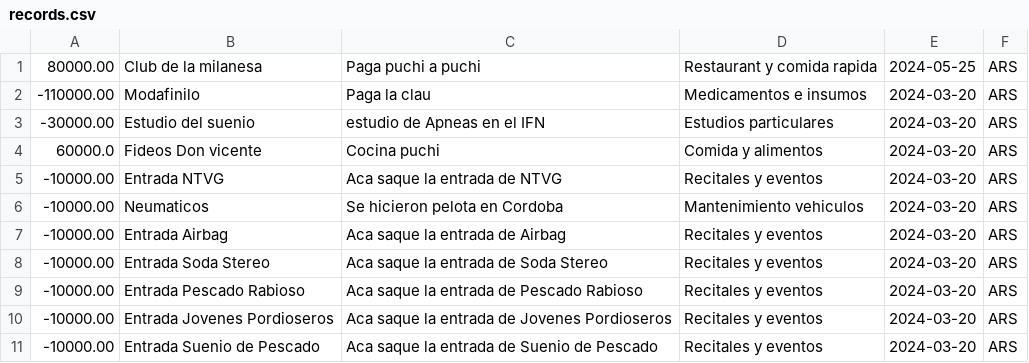
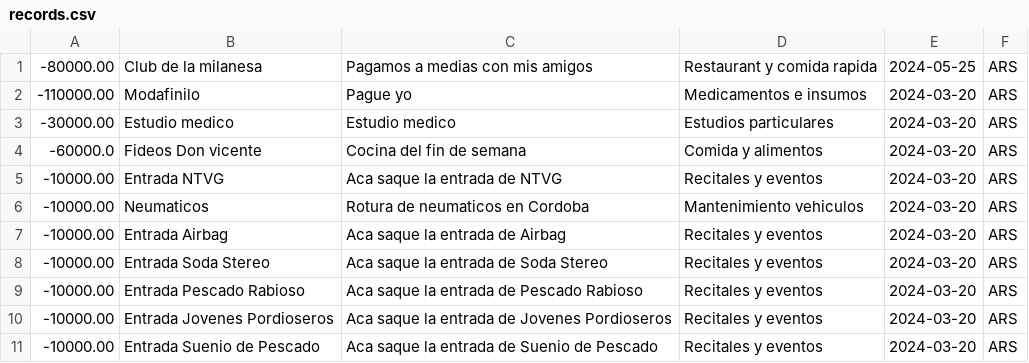
Before and after one commit to ffranco96/KotlinProject, a CSV file: app/src/main/assets/records.csv, drawn as a sheet.

```diff
--- a/app/src/main/assets/records.csv
+++ b/app/src/main/assets/records.csv
@@ -1,7 +1,7 @@
-80000.00,Club de la milanesa, Paga puchi a puchi, Restaurant y comida rapida, 2024-05-25, ARS
--110000.00,Modafinilo, Paga la clau,Medicamentos e insumos, 2024-03-20, ARS
--30000.00,Estudio del suenio, estudio de Apneas en el IFN,Estudios particulares, 2024-03-20, ARS
-60000.0,Fideos Don vicente, Cocina puchi,Comida y alimentos, 2024-03-20, ARS
+-80000.00,Club de la milanesa, Pagamos a medias con mis amigos, Restaurant y comida rapida, 2024-05-25, ARS
+-110000.00,Modafinilo, Pague yo,Medicamentos e insumos, 2024-03-20, ARS
+-30000.00,Estudio medico, Estudio medico,Estudios particulares, 2024-03-20, ARS
+-60000.0,Fideos Don vicente, Cocina del fin de semana,Comida y alimentos, 2024-03-20, ARS
 -10000.00,Entrada NTVG, Aca saque la entrada de NTVG,Recitales y eventos, 2024-03-20, ARS
--10000.00,Neumaticos, Se hicieron pelota en Cordoba,Mantenimiento vehiculos, 2024-03-20, ARS
+-10000.00,Neumaticos, Rotura de neumaticos en Cordoba,Mantenimiento vehiculos, 2024-03-20, ARS
 -10000.00,Entrada Airbag, Aca saque la entrada de Airbag,Recitales y eventos, 2024-03-20, ARS
```
Also changed, not shown: 4 other files.
